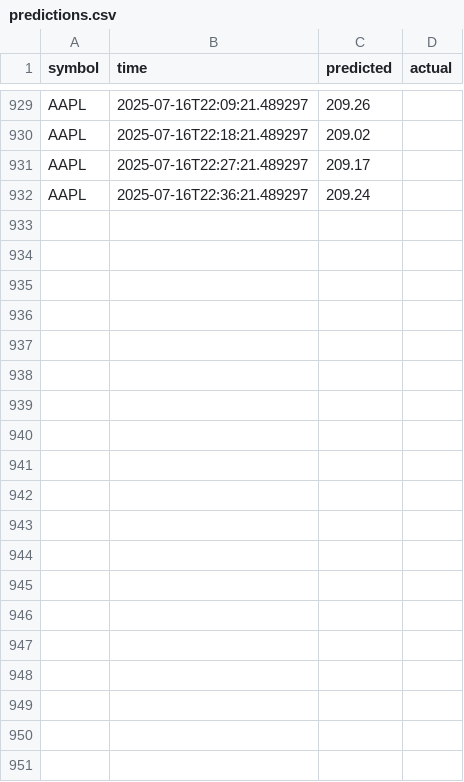
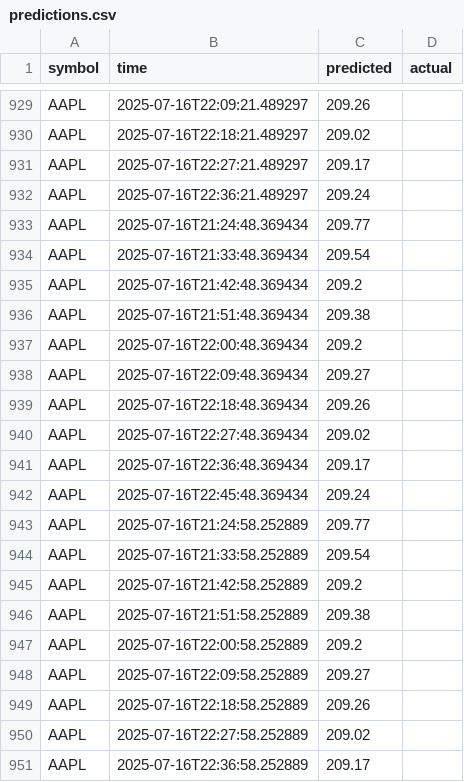
Before and after one commit to Ahmed-2003-khan/real-time-stock-predictor, a CSV file: logs/predictions.csv, drawn as a sheet; only a part is shown, gaps mark what is left out; the diff covers the shown part only.

```diff
--- a/logs/predictions.csv
+++ b/logs/predictions.csv
@@ -932 +932,20 @@ AAPL,2025-07-16T22:27:21.489297,209.17,
 AAPL,2025-07-16T22:36:21.489297,209.24,
+AAPL,2025-07-16T21:24:48.369434,209.77,
+AAPL,2025-07-16T21:33:48.369434,209.54,
+AAPL,2025-07-16T21:42:48.369434,209.2,
+AAPL,2025-07-16T21:51:48.369434,209.38,
+AAPL,2025-07-16T22:00:48.369434,209.2,
+AAPL,2025-07-16T22:09:48.369434,209.27,
+AAPL,2025-07-16T22:18:48.369434,209.26,
+AAPL,2025-07-16T22:27:48.369434,209.02,
+AAPL,2025-07-16T22:36:48.369434,209.17,
+AAPL,2025-07-16T22:45:48.369434,209.24,
+AAPL,2025-07-16T21:24:58.252889,209.77,
+AAPL,2025-07-16T21:33:58.252889,209.54,
+AAPL,2025-07-16T21:42:58.252889,209.2,
+AAPL,2025-07-16T21:51:58.252889,209.38,
+AAPL,2025-07-16T22:00:58.252889,209.2,
+AAPL,2025-07-16T22:09:58.252889,209.27,
+AAPL,2025-07-16T22:18:58.252889,209.26,
+AAPL,2025-07-16T22:27:58.252889,209.02,
+AAPL,2025-07-16T22:36:58.252889,209.17,
```
Also changed, not shown: 11 added rows elsewhere in this file, 1 other file.
